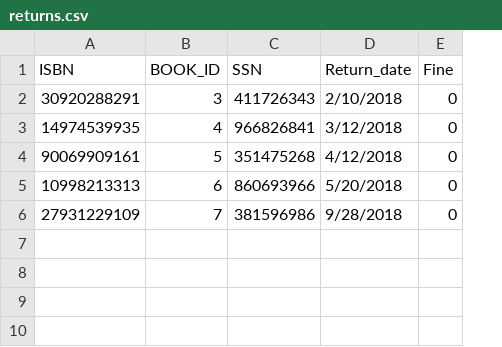
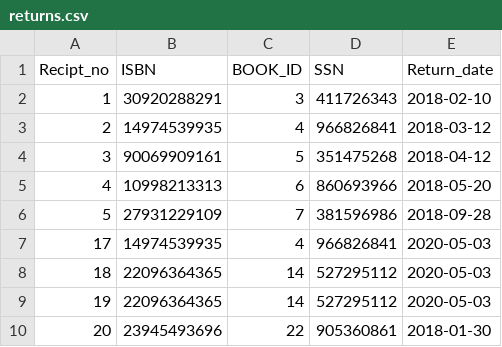
Before and after one commit to aditpatil10/Library-Management-System, a CSV file: Data/returns.csv, drawn as a sheet; removed rows and columns are numbered as before the commit, all else as after; the diff names each change by its address in the sheet, - before the commit and + after, or states it on an @@ line.

```diff
--- a/Data/returns.csv
+++ b/Data/returns.csv
+column A (Recipt_no), rows 2-6: 1 | 2 | 3 | 4 | 5
-column E (Fine), rows 2-6: all 0
-E2 (Return_date): 2/10/2018
+E2 (Return_date): 2018-02-10
-E3 (Return_date): 3/12/2018
+E3 (Return_date): 2018-03-12
-E4 (Return_date): 4/12/2018
+E4 (Return_date): 2018-04-12
-E5 (Return_date): 5/20/2018
+E5 (Return_date): 2018-05-20
-E6 (Return_date): 9/28/2018
+E6 (Return_date): 2018-09-28
+row 7: 17 | 14974539935 | 4 | 966826841 | 2020-05-03
+row 8: 18 | 22096364365 | 14 | 527295112 | 2020-05-03
+row 9: 19 | 22096364365 | 14 | 527295112 | 2020-05-03
+row 10: 20 | 23945493696 | 22 | 905360861 | 2018-01-30
```
Also changed, not shown: Data/Members.csv, Data/books.csv, 8 other files.
